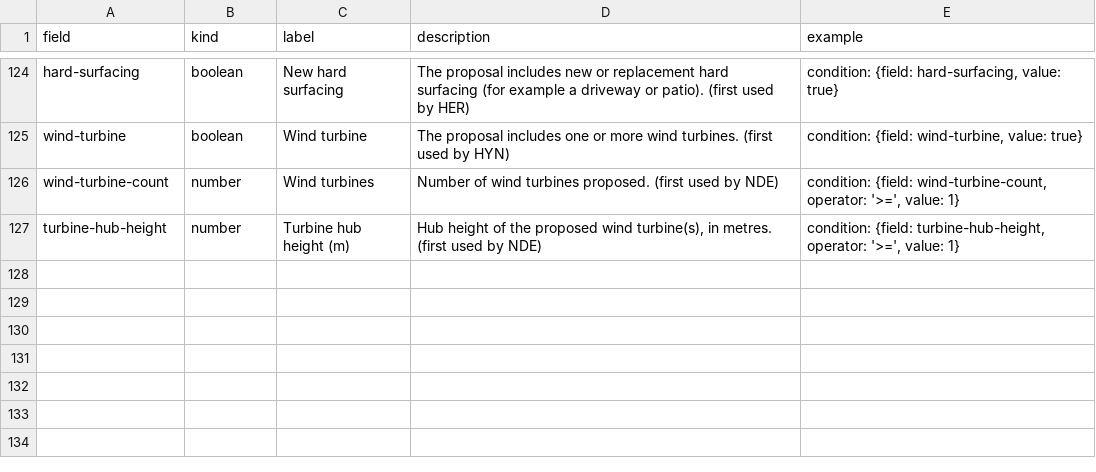
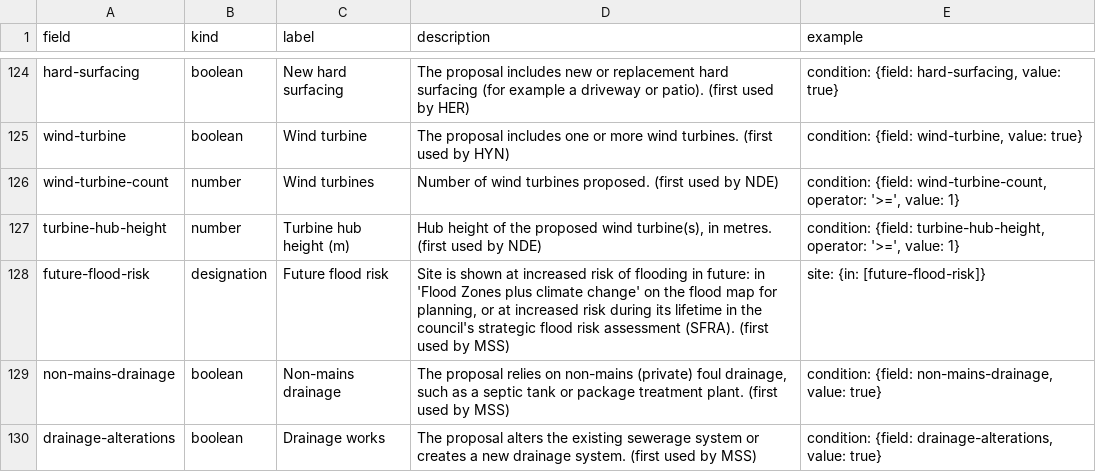
Before and after one commit to Open-Validation/open-validation, a CSV file: data/new-field.csv, drawn as a sheet; only a part is shown, gaps mark what is left out.

```diff
--- a/data/new-field.csv
+++ b/data/new-field.csv
@@ -127 +127,4 @@ wind-turbine-count,number,Wind turbines,Number of wind turbines proposed. (first
 turbine-hub-height,number,Turbine hub height (m),"Hub height of the proposed wind turbine(s), in metres. (first used by NDE)","condition: {field: turbine-hub-height, operator: '>=', value: 1}"
+future-flood-risk,designation,Future flood risk,"Site is shown at increased risk of flooding in future: in 'Flood Zones plus climate change' on the flood map for planning, or at increased risk during its lifetime in the council's strategic flood risk assessment (SFRA). (first used by MSS)",site: {in: [future-flood-risk]}
+non-mains-drainage,boolean,Non-mains drainage,"The proposal relies on non-mains (private) foul drainage, such as a septic tank or package treatment plant. (first used by MSS)","condition: {field: non-mains-drainage, value: true}"
+drainage-alterations,boolean,Drainage works,The proposal alters the existing sewerage system or creates a new drainage system. (first used by MSS),"condition: {field: drainage-alterations, value: true}"
```
Also changed, not shown: 39 other files.
